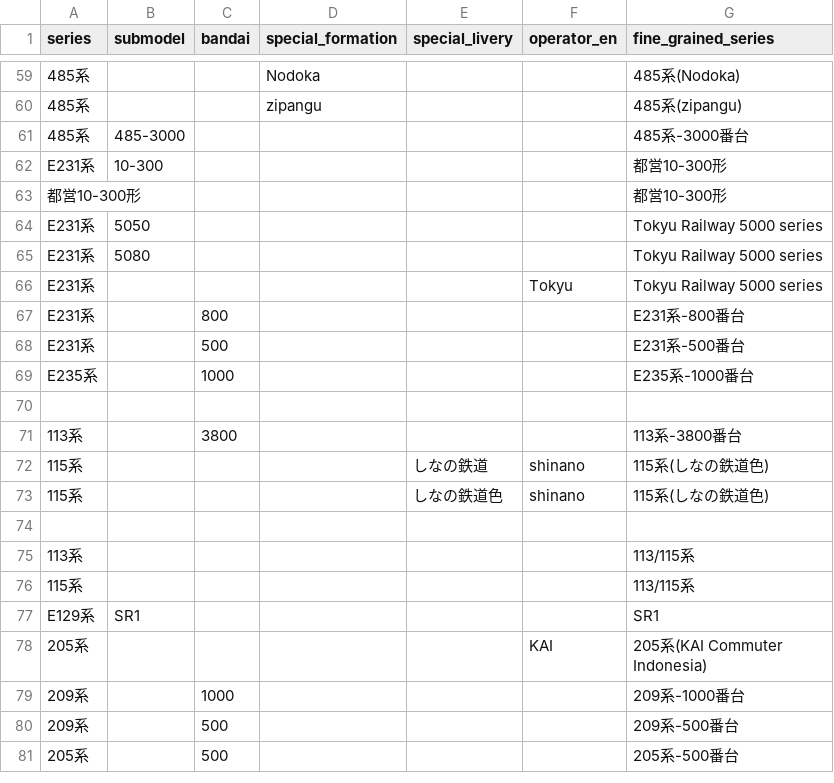
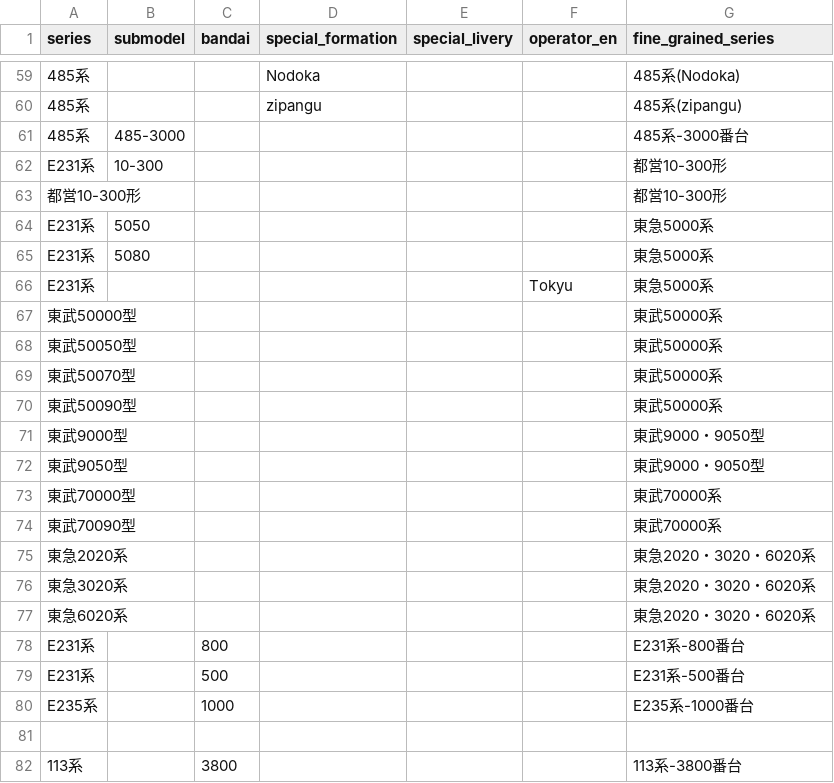
Before and after one commit to SniperPigeon/wakareeru, a CSV file: config/manual_fine_grained_series.csv, drawn as a sheet; only a part is shown, gaps mark what is left out; the shorter side is filled out with more unchanged rows.

Commit message:
Expansion for Tokyu, Tobu, Seibu, and Odakyu

```diff
--- a/config/manual_fine_grained_series.csv
+++ b/config/manual_fine_grained_series.csv
@@ -63,5 +63,16 @@ E231系,10-300,,,,,都営10-300形,
 都営10-300形,,,,,,都営10-300形,
-E231系,5050,,,,,Tokyu Railway 5000 series,
-E231系,5080,,,,,Tokyu Railway 5000 series,
-E231系,,,,,Tokyu,Tokyu Railway 5000 series,
+E231系,5050,,,,,東急5000系,
+E231系,5080,,,,,東急5000系,
+E231系,,,,,Tokyu,東急5000系,
+東武50000型,,,,,,東武50000系,
+東武50050型,,,,,,東武50000系,
+東武50070型,,,,,,東武50000系,
+東武50090型,,,,,,東武50000系,
+東武9000型,,,,,,東武9000・9050型,
+東武9050型,,,,,,東武9000・9050型,
+東武70000型,,,,,,東武70000系,
+東武70090型,,,,,,東武70000系,
+東急2020系,,,,,,東急2020・3020・6020系,
+東急3020系,,,,,,東急2020・3020・6020系,
+東急6020系,,,,,,東急2020・3020・6020系,
 E231系,,800,,,,E231系-800番台,
```
Also changed, not shown: 5 other files.
